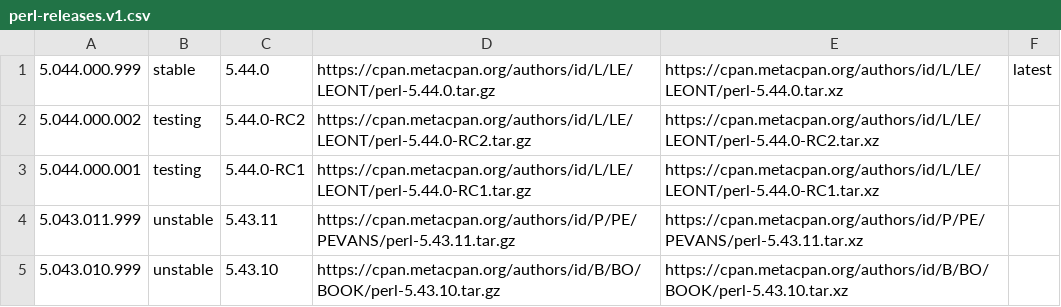
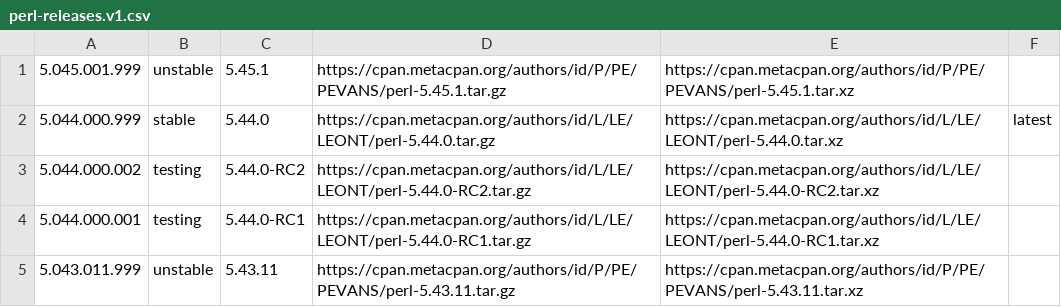
Before and after one commit to skaji/perl-releases, a CSV file: perl-releases.v1.csv, drawn as a sheet; only a part is shown; the shorter side is filled out with more unchanged rows; the diff names each change by its address in the sheet, - before the commit and + after, or states it on an @@ line.

```diff
--- a/perl-releases.v1.csv
+++ b/perl-releases.v1.csv
+row 1: 5.045.001.999 | unstable | 5.45.1 | https://cpan.metacpan.org/authors/id/P/PE/PEVANS/perl-5.45.1.tar.gz | https://cpan.metacpan.org/authors/id/P/PE/PEVANS/perl-5.45.1.tar.xz
```
